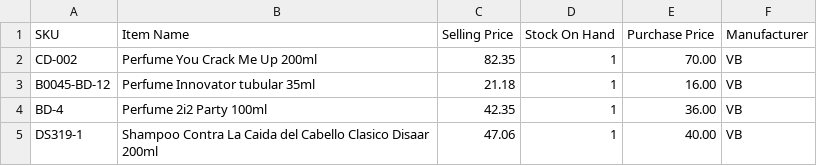
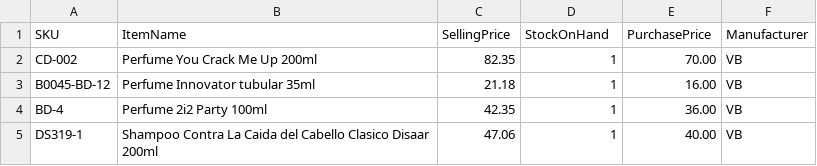
Before and after one commit to ajsilesleiva/Catalogo, a CSV file: productos.csv, drawn as a sheet; only a part is shown.

Commit message:
Update productos.csv

```diff
--- a/productos.csv
+++ b/productos.csv
@@ -1,2 +1,2 @@
-SKU,Item Name,Selling Price,Stock On Hand,Purchase Price,Manufacturer
+SKU,ItemName,SellingPrice,StockOnHand,PurchasePrice,Manufacturer
 CD-002,Perfume You Crack Me Up 200ml,82.35,1,70.00,VB
```
